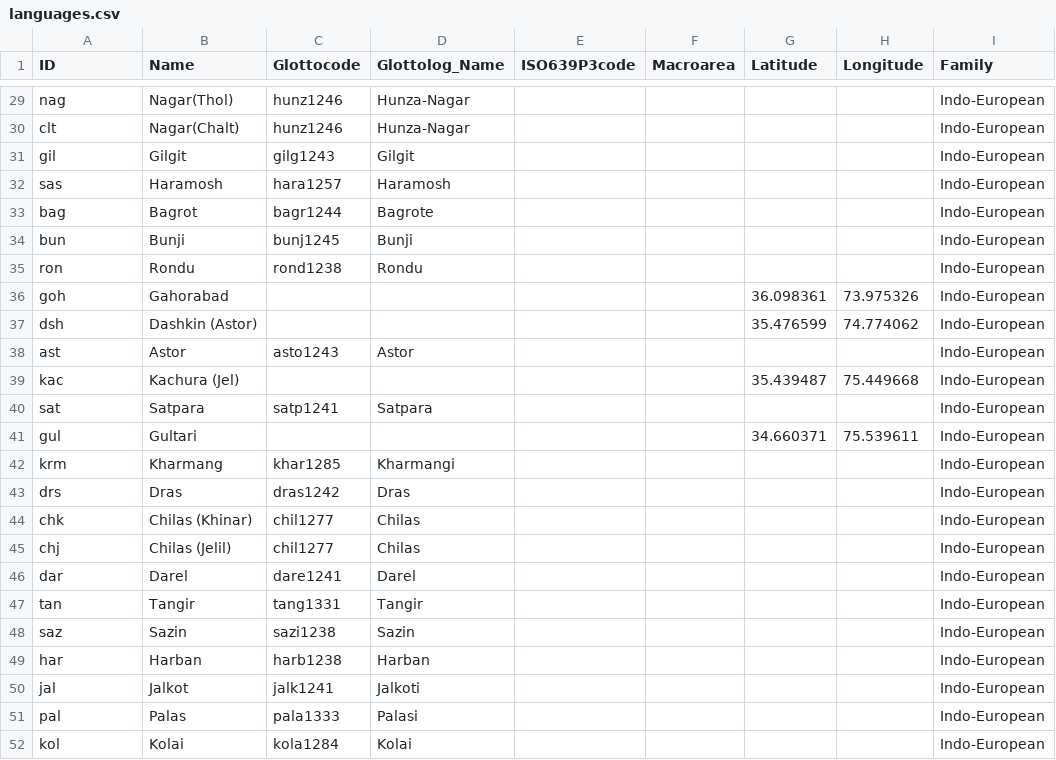
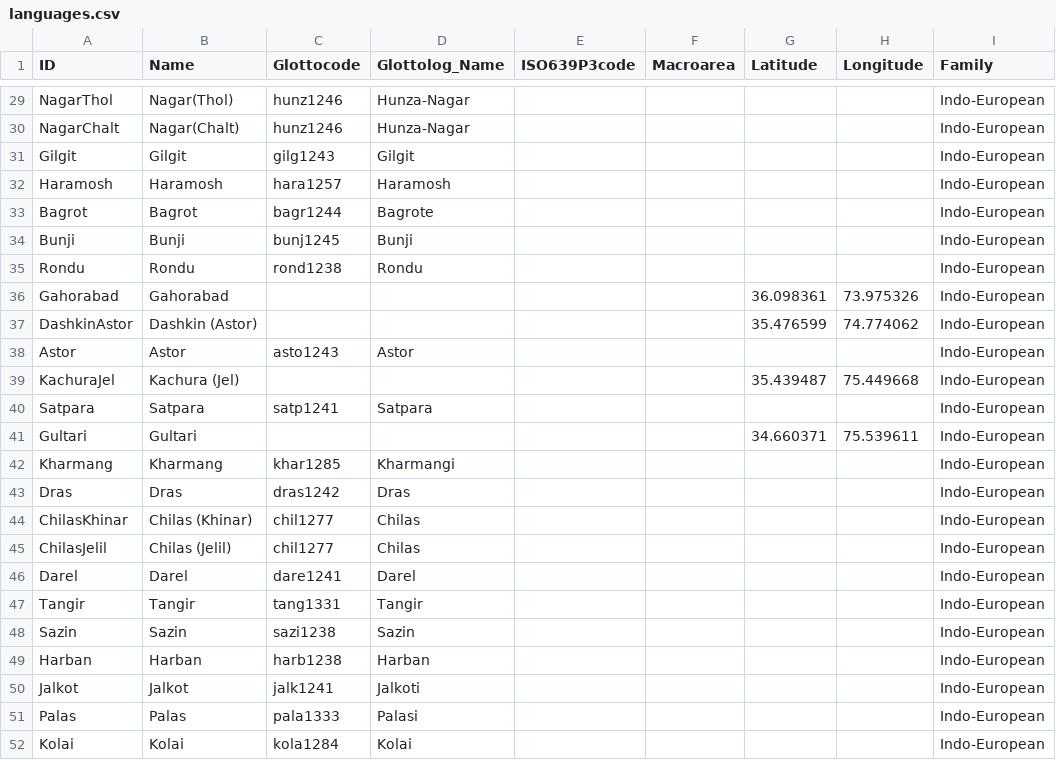
Before and after one commit to lexibank/backstromnorthernpakistan, a CSV file: cldf/languages.csv, drawn as a sheet; only a part is shown, gaps mark what is left out; the diff covers the shown part only; the diff names each change by its address in the sheet, - before the commit and + after, or states it on an @@ line.

```diff
--- a/cldf/languages.csv
+++ b/cldf/languages.csv
-A29 (ID): nag
+A29 (ID): NagarThol
-A30 (ID): clt
+A30 (ID): NagarChalt
-A31 (ID): gil
+A31 (ID): Gilgit
-A32 (ID): sas
+A32 (ID): Haramosh
-A33 (ID): bag
+A33 (ID): Bagrot
-A34 (ID): bun
+A34 (ID): Bunji
-A35 (ID): ron
+A35 (ID): Rondu
-A36 (ID): goh
+A36 (ID): Gahorabad
-A37 (ID): dsh
+A37 (ID): DashkinAstor
-A38 (ID): ast
+A38 (ID): Astor
-A39 (ID): kac
+A39 (ID): KachuraJel
-A40 (ID): sat
+A40 (ID): Satpara
-A41 (ID): gul
+A41 (ID): Gultari
-A42 (ID): krm
+A42 (ID): Kharmang
-A43 (ID): drs
+A43 (ID): Dras
-A44 (ID): chk
+A44 (ID): ChilasKhinar
-A45 (ID): chj
+A45 (ID): ChilasJelil
-A46 (ID): dar
+A46 (ID): Darel
-A47 (ID): tan
+A47 (ID): Tangir
-A48 (ID): saz
+A48 (ID): Sazin
-A49 (ID): har
+A49 (ID): Harban
-A50 (ID): jal
+A50 (ID): Jalkot
-A51 (ID): pal
+A51 (ID): Palas
-A52 (ID): kol
+A52 (ID): Kolai
```
Also changed, not shown: 27 edited cells elsewhere in this file, etc/orthography.tsv, 5 other files.
